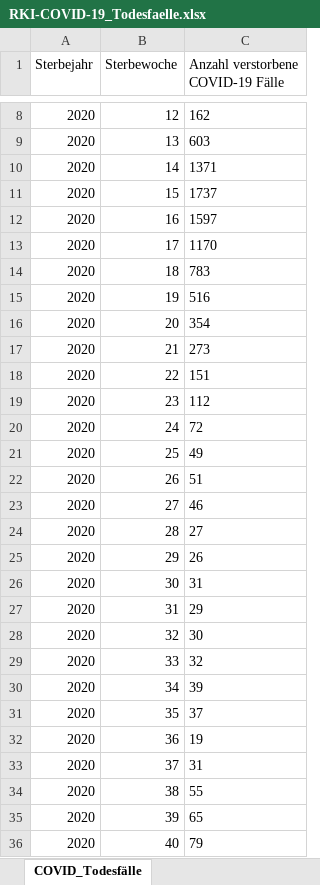
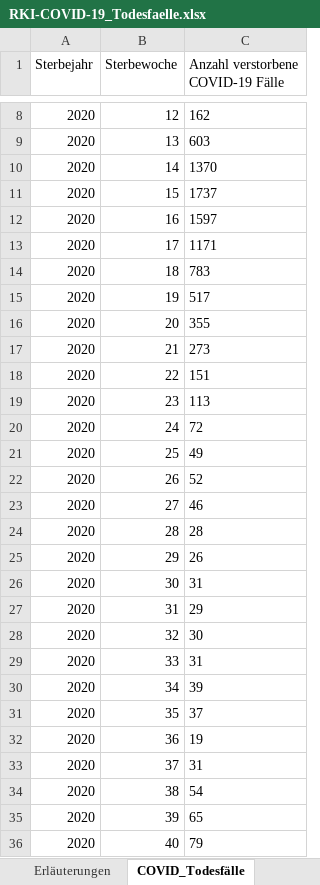
Before and after one commit to ofenloch/rki-data-evaluation, an Excel workbook: rki-data/RKI-COVID-19_Todesfaelle.xlsx, sheet COVID_Todesfälle, drawn as a sheet; only a part is shown, gaps mark what is left out; values as stored, in another font and other column widths than the file's, no borders; the diff covers the shown part only; the diff names each change by its address in the sheet, - before the commit and + after, or states it on an @@ line.

```diff
--- a/rki-data/RKI-COVID-19_Todesfaelle.xlsx (sheet COVID_Todesfälle)
+++ b/rki-data/RKI-COVID-19_Todesfaelle.xlsx (sheet COVID_Todesfälle)
+sheet tab: Erläuterungen
-C10: 1371
+C10: 1370
-C13: 1170
+C13: 1171
-C15: 516
+C15: 517
-C16: 354
+C16: 355
-C19: 112
+C19: 113
-C22: 51
+C22: 52
-C24: 27
+C24: 28
-C29: 32
+C29: 31
-C34: 55
+C34: 54
```
Also changed, not shown: 1 added row and 10 edited cells elsewhere in this sheet, sheet COVID_Todesfälle_Monat, other sheet tabs, rki-data/RKI-Altersverteilung.xlsx, rki-data/RKI-Fallzahlen_Kum_Tab.xlsx, 1 other file.
